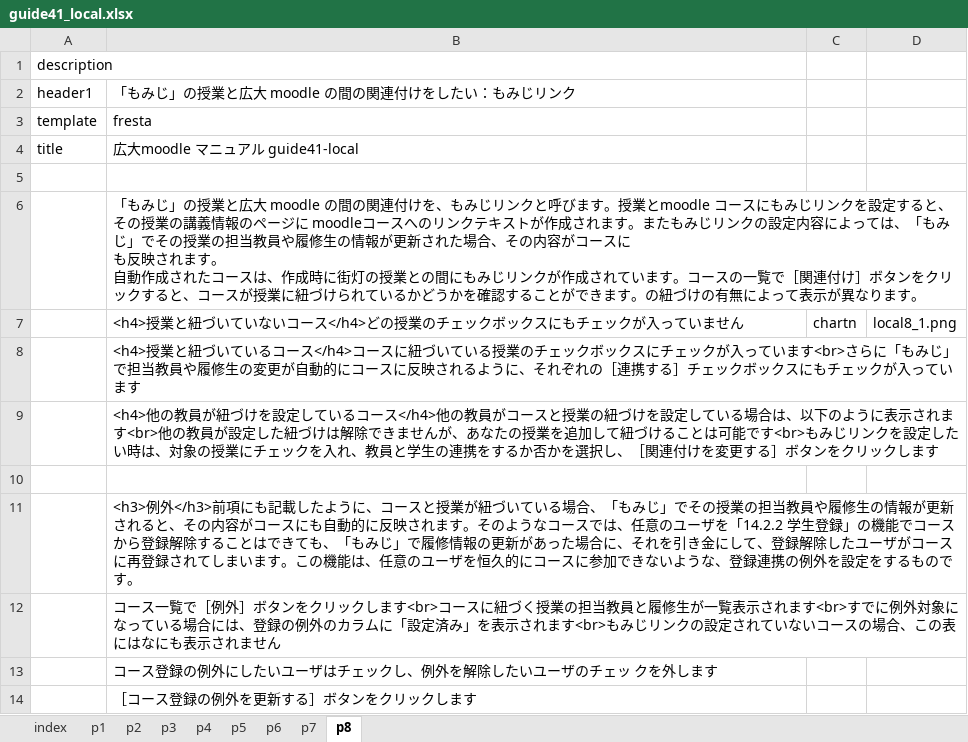
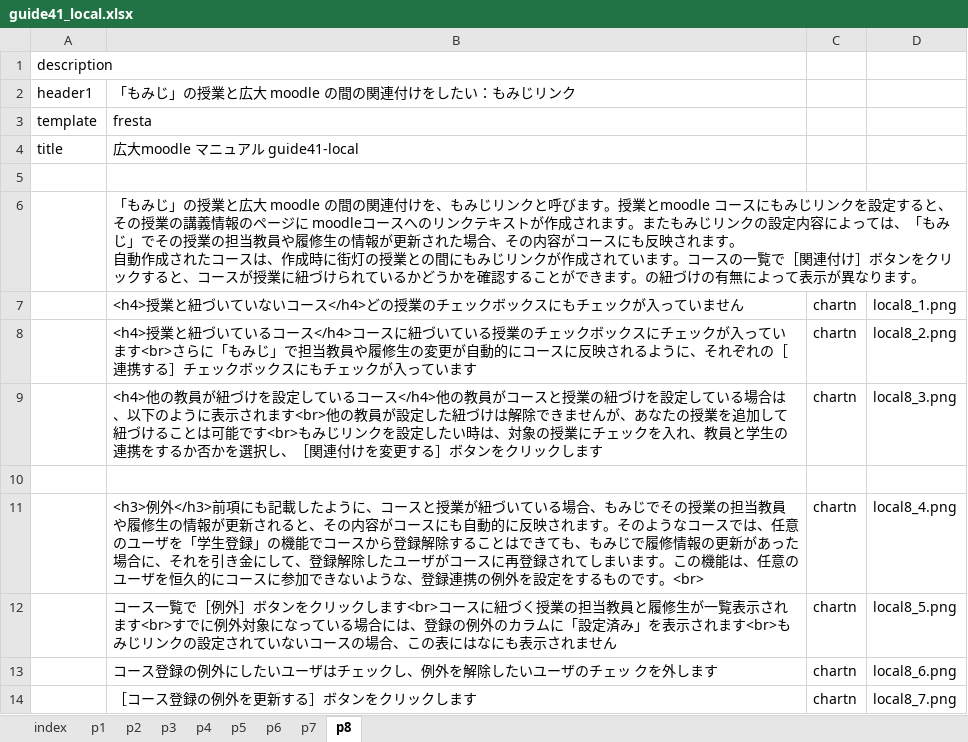
Before and after one commit to imc-lms-adm/support-vle-man, an Excel workbook: guide41_local.xlsx, sheet p8, drawn as a sheet; values as stored, in another font and other column widths than the file's, no borders; removed rows and columns are numbered as before the commit, all else as after; ↵ is a line break in a cell; the diff names each change by its address in the sheet, - before the commit and + after, or states it on an @@ line.

Commit message:
Add files via upload

```diff
--- a/guide41_local.xlsx (sheet p8)
+++ b/guide41_local.xlsx (sheet p8)
-B6: …コースに ↵ も反映さ…
+B6: …コースにも反映さ…
-C8:C9: (empty)
+C8:C9: chartn
-D8: (empty)
+D8: local8_2.png
-D9: (empty)
+D9: local8_3.png
-row 11:  | <h3>例外</h3>前項にも記載したように、コースと授業が紐づいている場合、「もみじ」でその授業の担当教員や履修生の情報が更新されると、その内容がコースにも自動的に反映されます。そのようなコースでは、任意のユーザを「14.2.2 学生登録」の機能でコースから登録解除することはできても、「もみじ」で履修情報の更新があった場合に、それを引き金にして、登録解除したユーザがコースに再登録されてしまいます。この機能は、任意のユーザを恒久的にコースに参加できないような、登録連携の例外を設定をするものです。
+row 11:  | <h3>例外</h3>前項にも記載したように、コースと授業が紐づいている場合、もみじでその授業の担当教員や履修生の情報が更新されると、その内容がコースにも自動的に反映されます。そのようなコースでは、任意のユーザを「学生登録」の機能でコースから登録解除することはできても、もみじで履修情報の更新があった場合に、それを引き金にして、登録解除したユーザがコースに再登録されてしまいます。この機能は、任意のユーザを恒久的にコースに参加できないような、登録連携の例外を設定をするものです。<br> | chartn | local8_4.png
-C12:C14: (empty)
+C12:C14: chartn
-D12: (empty)
+D12: local8_5.png
-D13: (empty)
+D13: local8_6.png
-D14: (empty)
+D14: local8_7.png
```
Also changed, not shown: sheet p3, sheet p5, sheet p7.
